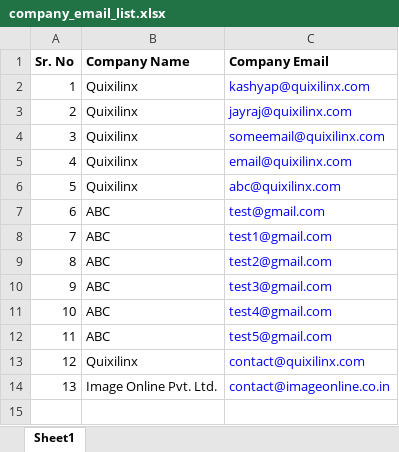
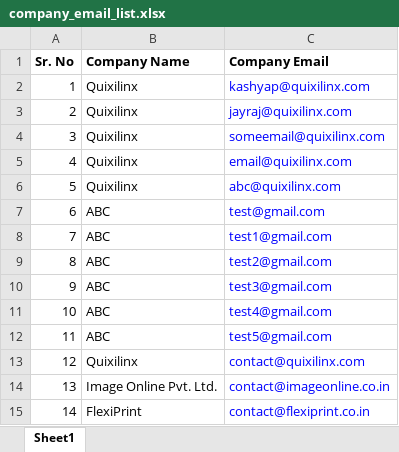
Before and after one commit to jayraj2011/maru_email, an Excel workbook: company_email_list.xlsx, sheet Sheet1, drawn as a sheet; values as stored, in another font and other column widths than the file's, no borders; the diff names each change by its address in the sheet, - before the commit and + after, or states it on an @@ line.

```diff
--- a/company_email_list.xlsx (sheet Sheet1)
+++ b/company_email_list.xlsx (sheet Sheet1)
+row 15: 14 | FlexiPrint | contact@flexiprint.co.in
```
Also changed, not shown: server/uploads/company_email_list.xlsx, 3 other files.
